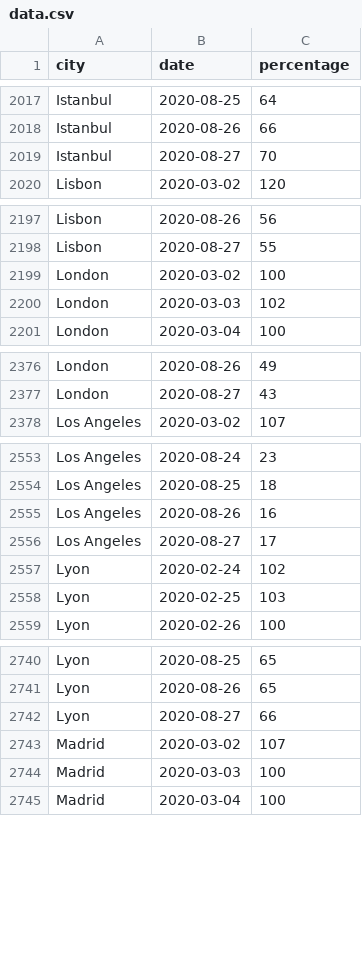
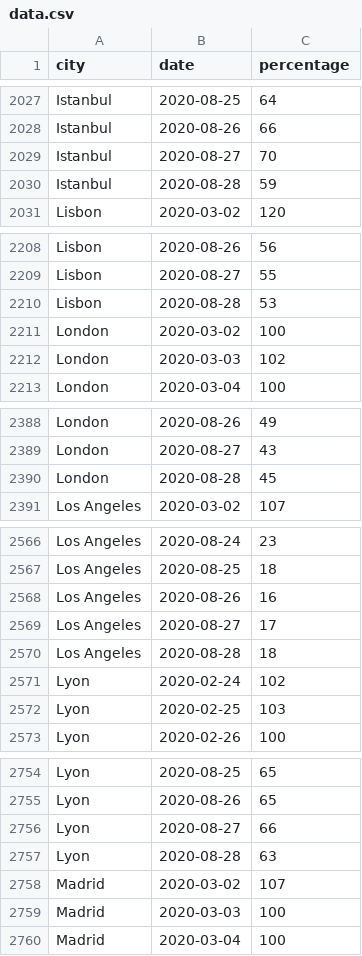
Before and after one commit to AntoineAugusti/citymapper-mobility-index, a CSV file: data.csv, drawn as a sheet; only a part is shown, gaps mark what is left out; the diff covers the shown part only; the diff names each change by its address in the sheet, - before the commit and + after, or states it on an @@ line.

```diff
--- a/data.csv
+++ b/data.csv
+row 2030: Istanbul | 2020-08-28 | 59
+row 2210: Lisbon | 2020-08-28 | 53
+row 2390: London | 2020-08-28 | 45
+row 2570: Los Angeles | 2020-08-28 | 18
+row 2757: Lyon | 2020-08-28 | 63
```
Also changed, not shown: 35 added rows elsewhere in this file, 1 other file.
